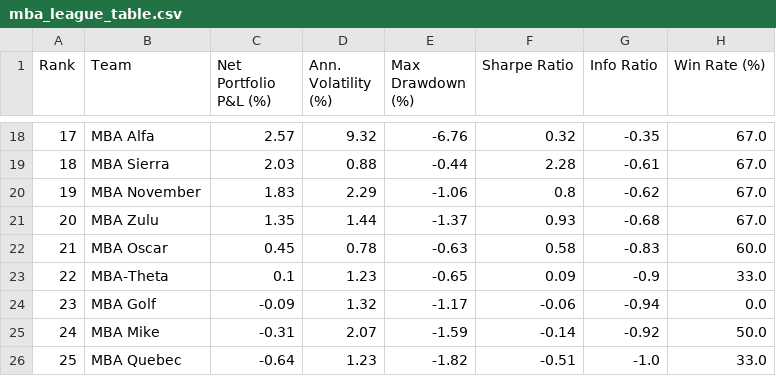
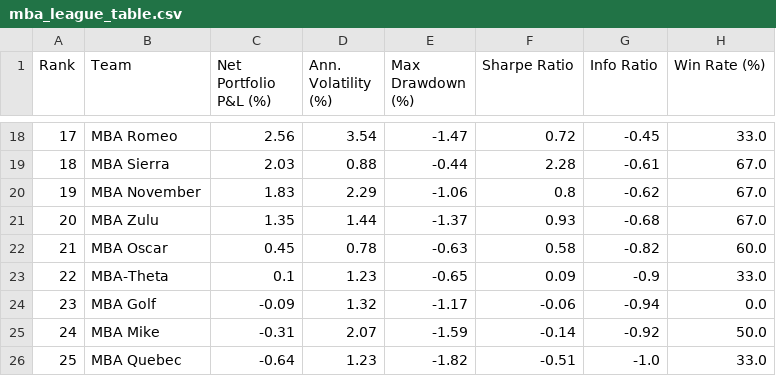
Before and after one commit to robertswigert/2025_gmi_trade_pnl, a CSV file: mba_league_table.csv, drawn as a sheet; only a part is shown, gaps mark what is left out; the diff covers the shown part only.

```diff
--- a/mba_league_table.csv
+++ b/mba_league_table.csv
@@ -18,2 +18,2 @@ Rank,Team,Net Portfolio P&L (%),Ann. Volatility (%),Max Drawdown (%),Sharpe Rati
-17,MBA Alfa,2.57,9.32,-6.76,0.32,-0.35,67.0
+17,MBA Romeo,2.56,3.54,-1.47,0.72,-0.45,33.0
 18,MBA Sierra,2.03,0.88,-0.44,2.28,-0.61,67.0
@@ -21,3 +21,3 @@ Rank,Team,Net Portfolio P&L (%),Ann. Volatility (%),Max Drawdown (%),Sharpe Rati
 20,MBA Zulu,1.35,1.44,-1.37,0.93,-0.68,67.0
-21,MBA Oscar,0.45,0.78,-0.63,0.58,-0.83,60.0
+21,MBA Oscar,0.45,0.78,-0.63,0.58,-0.82,60.0
 22,MBA-Theta,0.1,1.23,-0.65,0.09,-0.9,33.0
```
Also changed, not shown: 1 added row, 1 removed row and 25 edited cells elsewhere in this file, all_individual_trades_pnl.csv, emba_league_table.csv, 9 other files.
